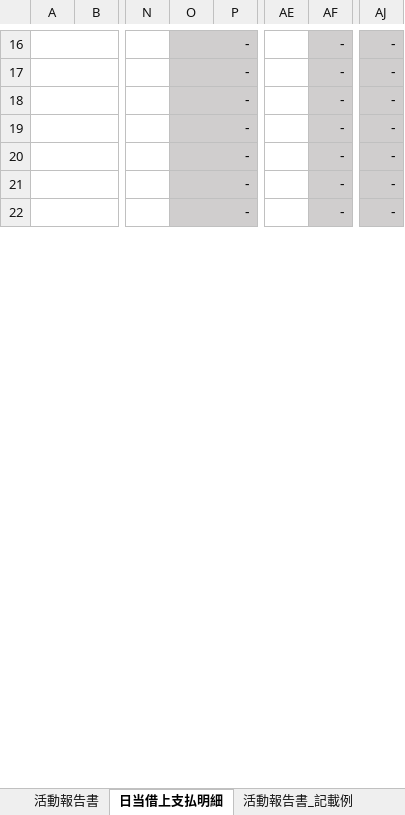
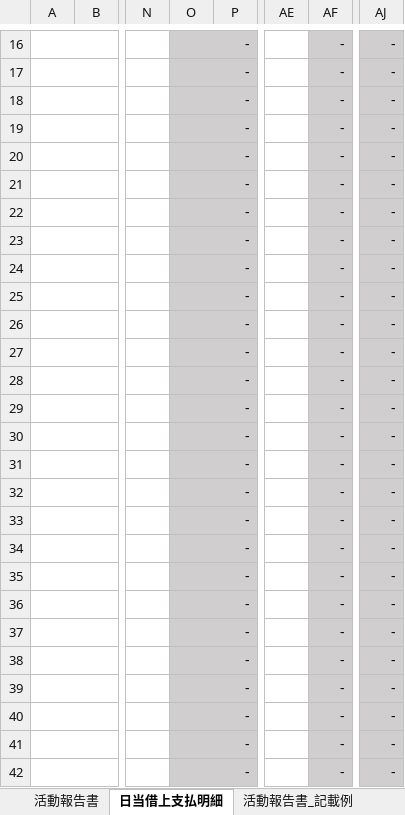
Before and after one commit to taro-saiki-koyusha/tamokuteki_kinouhakki_sokushin_erp, an Excel workbook: frontend/public/様式1_活動報告書_農地維持支払.xlsx, sheet 日当借上支払明細, drawn as a sheet; only a part is shown, gaps mark what is left out; values as stored, in another font and other column widths than the file's, no borders; rows hold the shown columns only; the diff covers the shown part only; the diff names each change by its address in the sheet, - before the commit and + after, or states it on an @@ line.

```diff
--- a/frontend/public/様式1_活動報告書_農地維持支払.xlsx (sheet 日当借上支払明細)
+++ b/frontend/public/様式1_活動報告書_農地維持支払.xlsx (sheet 日当借上支払明細)
+row 23:  |  |  | - |  |  | - | -
+row 24:  |  |  | - |  |  | - | -
+row 25:  |  |  | - |  |  | - | -
+row 26:  |  |  | - |  |  | - | -
+row 27:  |  |  | - |  |  | - | -
+row 28:  |  |  | - |  |  | - | -
+row 29:  |  |  | - |  |  | - | -
+row 30:  |  |  | - |  |  | - | -
+row 31:  |  |  | - |  |  | - | -
+row 32:  |  |  | - |  |  | - | -
+row 33:  |  |  | - |  |  | - | -
+row 34:  |  |  | - |  |  | - | -
+row 35:  |  |  | - |  |  | - | -
+row 36:  |  |  | - |  |  | - | -
+row 37:  |  |  | - |  |  | - | -
+row 38:  |  |  | - |  |  | - | -
+row 39:  |  |  | - |  |  | - | -
+row 40:  |  |  | - |  |  | - | -
+row 41:  |  |  | - |  |  | - | -
+row 42:  |  |  | - |  |  | - | -
```
Also changed, not shown: 20 added rows elsewhere in this sheet, 1 other file.
